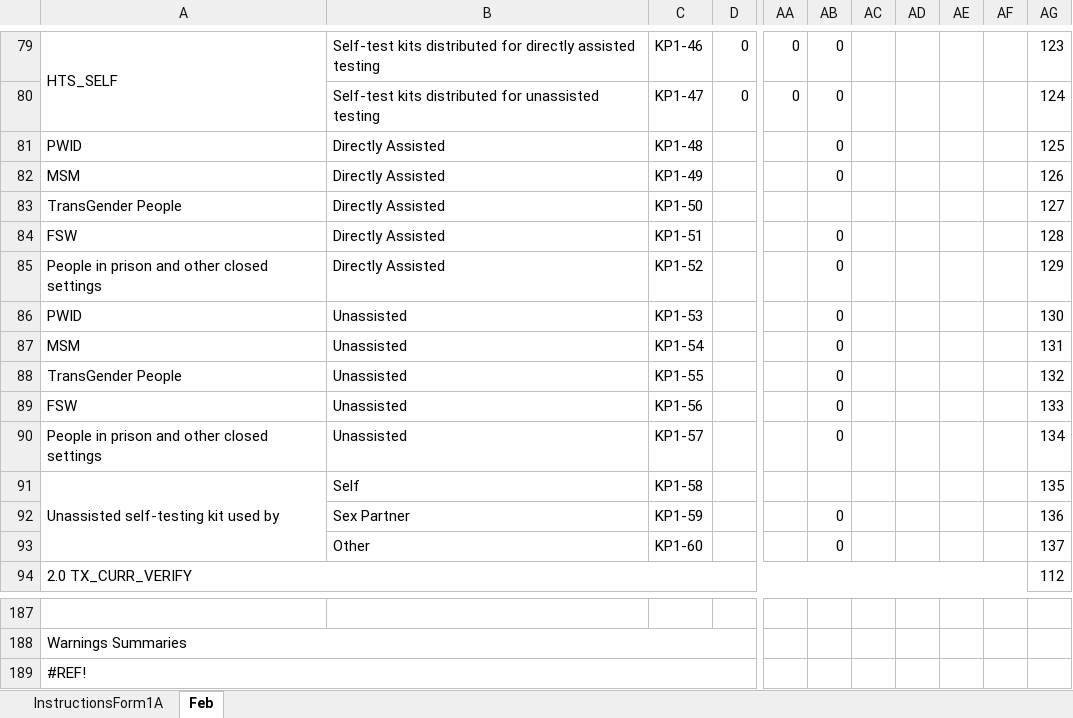
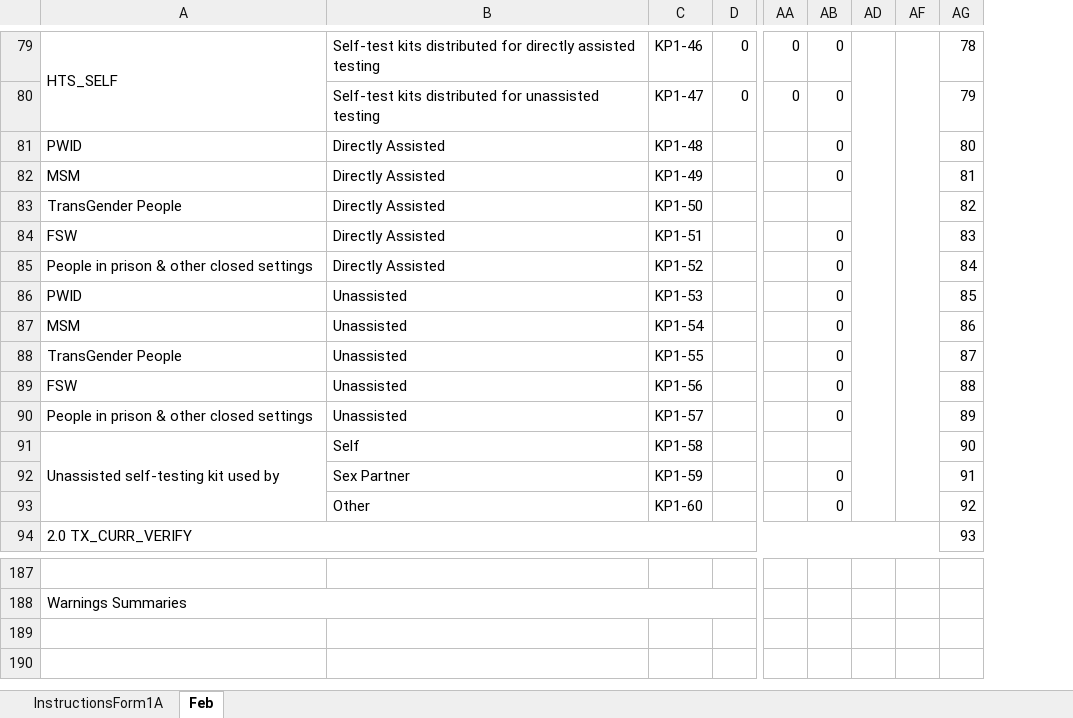
Before and after one commit to nyabuto/InternalSystem, an Excel workbook: web/KP_F1.xlsx, sheet Feb, drawn as a sheet; only a part is shown, gaps mark what is left out; values as stored, in another font and other column widths than the file's, no cell formats; conditional formats not drawn; rows hold the shown columns only; the diff covers the shown part only; the diff names each change by its address in the sheet, - before the commit and + after, or states it on an @@ line.

```diff
--- a/web/KP_F1.xlsx (sheet Feb)
+++ b/web/KP_F1.xlsx (sheet Feb)
@@ column AC hidden, empty @@
-column AF, empty
+AD79:AD93 merged
+AF79:AF93 merged
-AG79: 123
+AG79: 78
-AG80: 124
+AG80: 79
-AG81: 125
+AG81: 80
-AG82: 126
+AG82: 81
-AG83: 127
+AG83: 82
-AG84: 128
+AG84: 83
-A85: People in prison and other closed settings
+A85: People in prison & other closed settings
-AG85: 129
+AG85: 84
-AG86: 130
+AG86: 85
-AG87: 131
+AG87: 86
-AG88: 132
+AG88: 87
-AG89: 133
+AG89: 88
-A90: People in prison and other closed settings
+A90: People in prison & other closed settings
-AG90: 134
+AG90: 89
-AG91: 135
+AG91: 90
-AG92: 136
+AG92: 91
-AG93: 137
+AG93: 92
-AG94: 112
+AG94: 93
-row 189: #REF!
```
Also changed, not shown: 123 edited cells and merged cells elsewhere in this sheet, sheet InstructionsForm1A, cell formats, formulas that keep their value, hidden cells, 9 other files.
